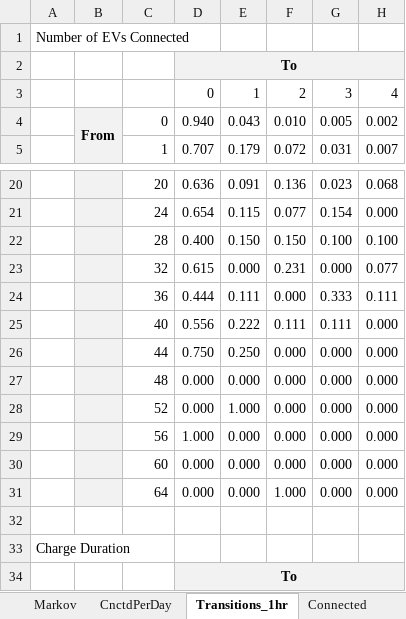
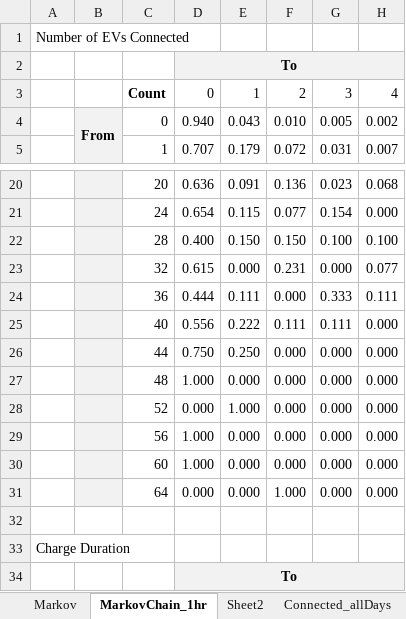
Before and after one commit to apalom/HESS_Web_API_Call, an Excel workbook: exports/PackSize-Flexibility/RandomVariable.xlsx, sheet MarkovChain_1hr, drawn as a sheet; only a part is shown, gaps mark what is left out; values as stored, in another font and other column widths than the file's, no borders; conditional formats not drawn; the diff names each change by its address in the sheet, - before the commit and + after, or states it on an @@ line.

```diff
--- a/exports/PackSize-Flexibility/RandomVariable.xlsx (sheet MarkovChain_1hr)
+++ b/exports/PackSize-Flexibility/RandomVariable.xlsx (sheet MarkovChain_1hr)
-sheet tab: CnctdPerDay
+sheet tab: Connected_allDays
-sheet tab: Transitions_1hr
+sheet tab: MarkovChain_1hr
+sheet tab: Sheet2
@@ sheet tab order changed: Markov | MarkovChain_1hr | Sheet2 | Connected_allDays @@
-C3: (empty)
+C3: Count
-D27: 0.000
+D27: 1.000
-D30: 0.000
+D30: 1.000
```
Also changed, not shown: sheet Connected_allDays, other sheet tabs, charts or pictures, 1 other file.
